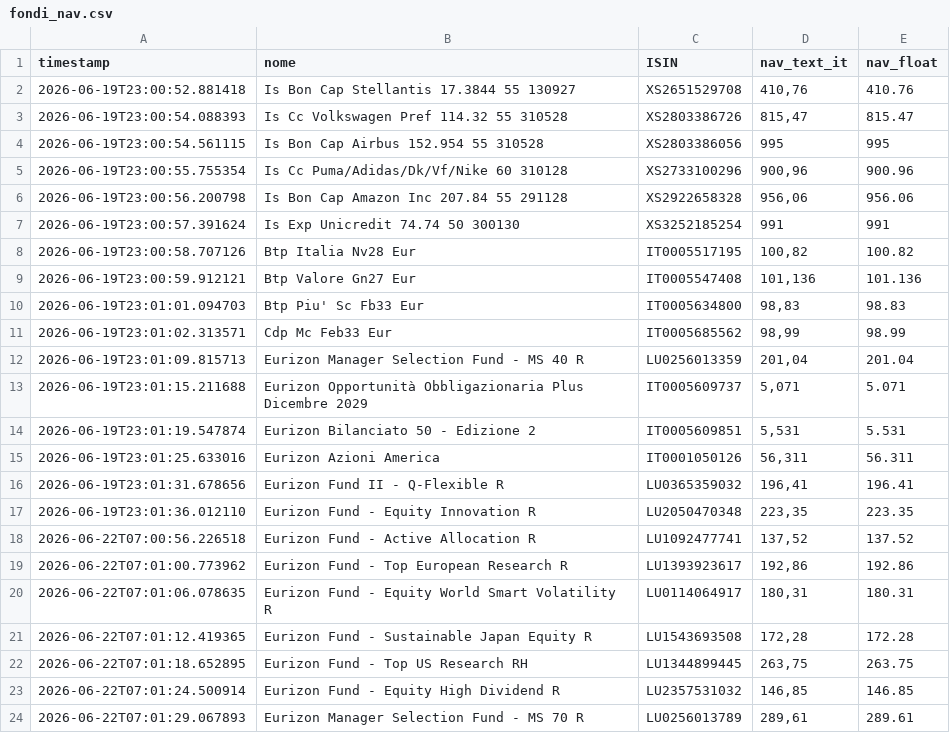
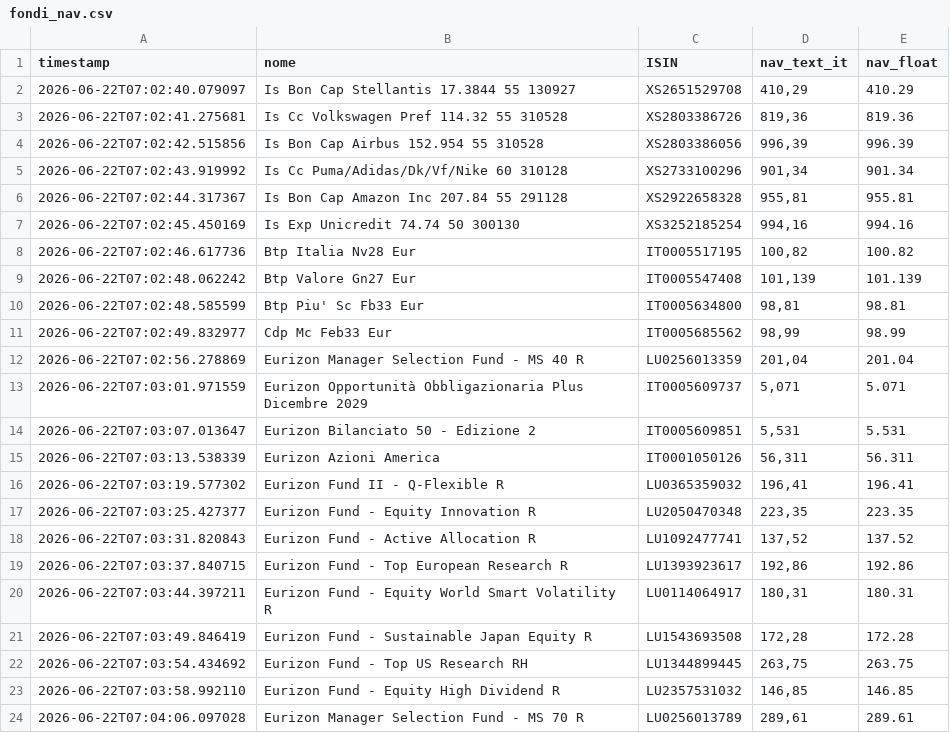
Before and after one commit to Marchino1978/portfolio, a CSV file: data/fondi_nav.csv, drawn as a sheet; only a part is shown; the diff covers the shown part only.

Commit message:
fix

```diff
--- a/data/fondi_nav.csv
+++ b/data/fondi_nav.csv
@@ -1,24 +1,24 @@
 timestamp;nome;ISIN;nav_text_it;nav_float
-2026-06-19T23:00:52.881418;Is Bon Cap Stellantis 17.3844 55 130927;XS2651529708;410,76;410.76
-2026-06-19T23:00:54.088393;Is Cc Volkswagen Pref 114.32 55 310528;XS2803386726;815,47;815.47
-2026-06-19T23:00:54.561115;Is Bon Cap Airbus 152.954 55 310528;XS2803386056;995;995
-2026-06-19T23:00:55.755354;Is Cc Puma/Adidas/Dk/Vf/Nike 60 310128;XS2733100296;900,96;900.96
-2026-06-19T23:00:56.200798;Is Bon Cap Amazon Inc 207.84 55 291128;XS2922658328;956,06;956.06
-2026-06-19T23:00:57.391624;Is Exp Unicredit 74.74 50 300130;XS3252185254;991;991
-2026-06-19T23:00:58.707126;Btp Italia Nv28 Eur;IT0005517195;100,82;100.82
-2026-06-19T23:00:59.912121;Btp Valore Gn27 Eur;IT0005547408;101,136;101.136
-2026-06-19T23:01:01.094703;Btp Piu' Sc Fb33 Eur;IT0005634800;98,83;98.83
-2026-06-19T23:01:02.313571;Cdp Mc Feb33 Eur;IT0005685562;98,99;98.99
-2026-06-19T23:01:09.815713;Eurizon Manager Selection Fund - MS 40 R;LU0256013359;201,04;201.04
-2026-06-19T23:01:15.211688;Eurizon Opportunità Obbligazionaria Plus Dicembre 2029;IT0005609737;5,071;5.071
-2026-06-19T23:01:19.547874;Eurizon Bilanciato 50 - Edizione 2;IT0005609851;5,531;5.531
-2026-06-19T23:01:25.633016;Eurizon Azioni America;IT0001050126;56,311;56.311
-2026-06-19T23:01:31.678656;Eurizon Fund II - Q-Flexible R;LU0365359032;196,41;196.41
-2026-06-19T23:01:36.012110;Eurizon Fund - Equity Innovation R;LU2050470348;223,35;223.35
-2026-06-22T07:00:56.226518;Eurizon Fund - Active Allocation R;LU1092477741;137,52;137.52
-2026-06-22T07:01:00.773962;Eurizon Fund - Top European Research R;LU1393923617;192,86;192.86
-2026-06-22T07:01:06.078635;Eurizon Fund - Equity World Smart Volatility R;LU0114064917;180,31;180.31
-2026-06-22T07:01:12.419365;Eurizon Fund - Sustainable Japan Equity R;LU1543693508;172,28;172.28
-2026-06-22T07:01:18.652895;Eurizon Fund - Top US Research RH;LU1344899445;263,75;263.75
-2026-06-22T07:01:24.500914;Eurizon Fund - Equity High Dividend R;LU2357531032;146,85;146.85
-2026-06-22T07:01:29.067893;Eurizon Manager Selection Fund - MS 70 R;LU0256013789;289,61;289.61
+2026-06-22T07:02:40.079097;Is Bon Cap Stellantis 17.3844 55 130927;XS2651529708;410,29;410.29
+2026-06-22T07:02:41.275681;Is Cc Volkswagen Pref 114.32 55 310528;XS2803386726;819,36;819.36
+2026-06-22T07:02:42.515856;Is Bon Cap Airbus 152.954 55 310528;XS2803386056;996,39;996.39
+2026-06-22T07:02:43.919992;Is Cc Puma/Adidas/Dk/Vf/Nike 60 310128;XS2733100296;901,34;901.34
+2026-06-22T07:02:44.317367;Is Bon Cap Amazon Inc 207.84 55 291128;XS2922658328;955,81;955.81
+2026-06-22T07:02:45.450169;Is Exp Unicredit 74.74 50 300130;XS3252185254;994,16;994.16
+2026-06-22T07:02:46.617736;Btp Italia Nv28 Eur;IT0005517195;100,82;100.82
+2026-06-22T07:02:48.062242;Btp Valore Gn27 Eur;IT0005547408;101,139;101.139
+2026-06-22T07:02:48.585599;Btp Piu' Sc Fb33 Eur;IT0005634800;98,81;98.81
+2026-06-22T07:02:49.832977;Cdp Mc Feb33 Eur;IT0005685562;98,99;98.99
+2026-06-22T07:02:56.278869;Eurizon Manager Selection Fund - MS 40 R;LU0256013359;201,04;201.04
+2026-06-22T07:03:01.971559;Eurizon Opportunità Obbligazionaria Plus Dicembre 2029;IT0005609737;5,071;5.071
+2026-06-22T07:03:07.013647;Eurizon Bilanciato 50 - Edizione 2;IT0005609851;5,531;5.531
+2026-06-22T07:03:13.538339;Eurizon Azioni America;IT0001050126;56,311;56.311
+2026-06-22T07:03:19.577302;Eurizon Fund II - Q-Flexible R;LU0365359032;196,41;196.41
+2026-06-22T07:03:25.427377;Eurizon Fund - Equity Innovation R;LU2050470348;223,35;223.35
+2026-06-22T07:03:31.820843;Eurizon Fund - Active Allocation R;LU1092477741;137,52;137.52
+2026-06-22T07:03:37.840715;Eurizon Fund - Top European Research R;LU1393923617;192,86;192.86
+2026-06-22T07:03:44.397211;Eurizon Fund - Equity World Smart Volatility R;LU0114064917;180,31;180.31
+2026-06-22T07:03:49.846419;Eurizon Fund - Sustainable Japan Equity R;LU1543693508;172,28;172.28
+2026-06-22T07:03:54.434692;Eurizon Fund - Top US Research RH;LU1344899445;263,75;263.75
+2026-06-22T07:03:58.992110;Eurizon Fund - Equity High Dividend R;LU2357531032;146,85;146.85
+2026-06-22T07:04:06.097028;Eurizon Manager Selection Fund - MS 70 R;LU0256013789;289,61;289.61
```
Also changed, not shown: 28 edited cells elsewhere in this file.
